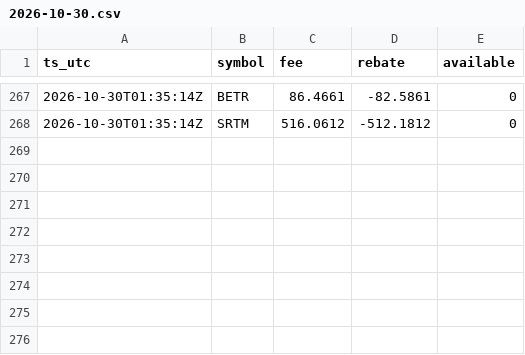
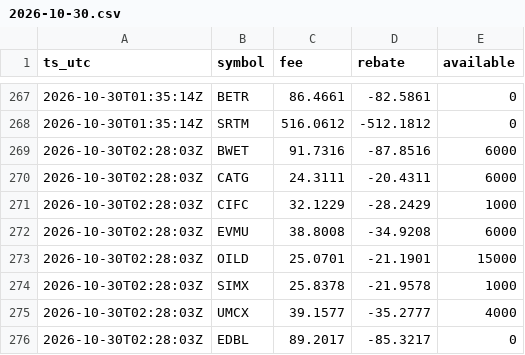
Before and after one commit to moyamiya55-dev/shortdata, a CSV file: data/ibkr/2026-10-30.csv, drawn as a sheet; only a part is shown, gaps mark what is left out; the diff names each change by its address in the sheet, - before the commit and + after, or states it on an @@ line.

Commit message:
ibkr 2026-10-30T02:28Z

```diff
--- a/data/ibkr/2026-10-30.csv
+++ b/data/ibkr/2026-10-30.csv
+row 269: 2026-10-30T02:28:03Z | BWET | 91.7316 | -87.8516 | 6000
+row 270: 2026-10-30T02:28:03Z | CATG | 24.3111 | -20.4311 | 6000
+row 271: 2026-10-30T02:28:03Z | CIFC | 32.1229 | -28.2429 | 1000
+row 272: 2026-10-30T02:28:03Z | EVMU | 38.8008 | -34.9208 | 6000
+row 273: 2026-10-30T02:28:03Z | OILD | 25.0701 | -21.1901 | 15000
+row 274: 2026-10-30T02:28:03Z | SIMX | 25.8378 | -21.9578 | 1000
+row 275: 2026-10-30T02:28:03Z | UMCX | 39.1577 | -35.2777 | 4000
+row 276: 2026-10-30T02:28:03Z | EDBL | 89.2017 | -85.3217 | 0
```
Also changed, not shown: 1 other file.
